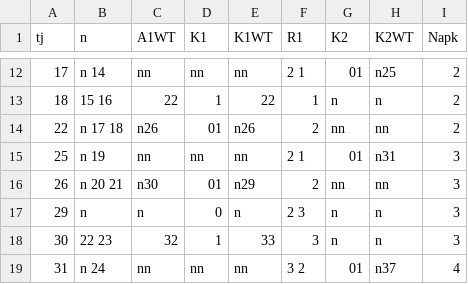
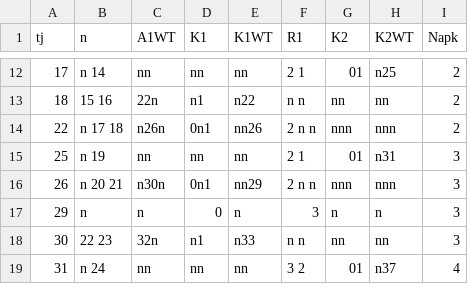
Before and after one commit to PixelAndShip/SMUIP_PD, a CSV file: U_4_61.csv, drawn as a sheet; only a part is shown, gaps mark what is left out; the diff covers the shown part only.

```diff
--- a/U_4_61.csv
+++ b/U_4_61.csv
@@ -12,8 +12,8 @@ tj,n,A1WT,K1,K1WT,R1,K2,K2WT,Napk
 17,"n 14 ","nn","nn","nn","2 1 ","01","n25",2
-18,"15 16 ","22","1","22","1 ","n","n",2
-22,"n 17 18 ","n26","01","n26","2 ","nn","nn",2
+18,"15 16 ","22n","n1","n22","n n ","nn","nn",2
+22,"n 17 18 ","n26n","0n1","nn26","2 n n ","nnn","nnn",2
 25,"n 19 ","nn","nn","nn","2 1 ","01","n31",3
-26,"n 20 21 ","n30","01","n29","2 ","nn","nn",3
-29,"n ","n","0","n","2 3 ","n","n",3
-30,"22 23 ","32","1","33","3 ","n","n",3
+26,"n 20 21 ","n30n","0n1","nn29","2 n n ","nnn","nnn",3
+29,"n ","n","0","n","3 ","n","n",3
+30,"22 23 ","32n","n1","n33","n n ","nn","nn",3
 31,"n 24 ","nn","nn","nn","3 2 ","01","n37",4
```
Also changed, not shown: 28 edited cells elsewhere in this file, 2 other files.
